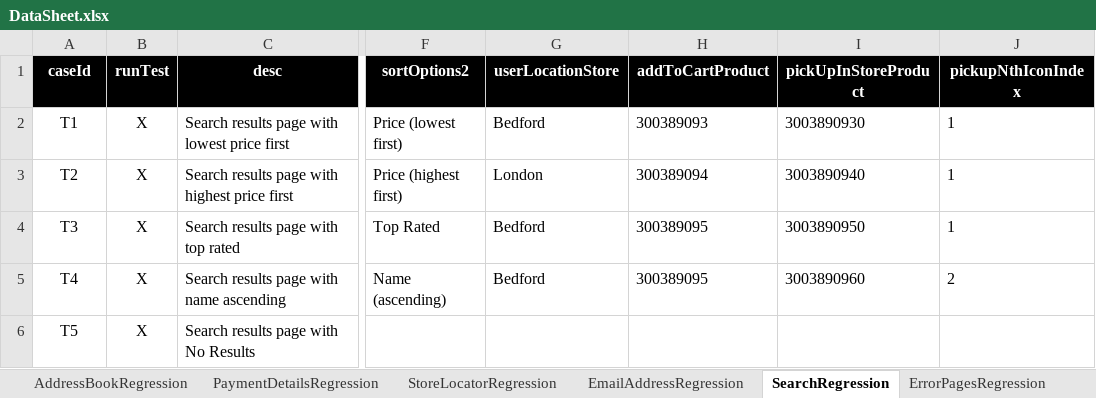
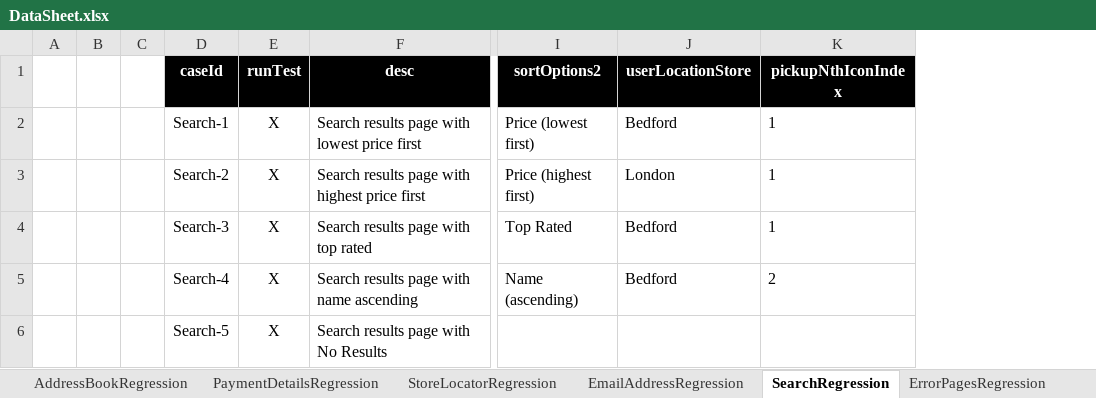
Before and after one commit to walahamad/CBISmoke, an Excel workbook: src/com/generic/config/DataSheet.xlsx, sheet SearchRegression, drawn as a sheet; only a part is shown, gaps mark what is left out; values as stored, in another font and other column widths than the file's, no borders; removed rows and columns are numbered as before the commit, all else as after; the diff names each change by its address in the sheet, - before the commit and + after, or states it on an @@ line.

Commit message:
search enhancement

```diff
--- a/src/com/generic/config/DataSheet.xlsx (sheet SearchRegression)
+++ b/src/com/generic/config/DataSheet.xlsx (sheet SearchRegression)
+column A, empty
+column B, empty
+column C, empty
-column H (addToCartProduct), rows 2-5: 300389093 | 300389094 | 300389095 | 300389095
-column I (pickUpInStoreProduct), rows 2-5: 3003890930 | 3003890940 | 3003890950 | 3003890960
-D2 (caseId): T1
+D2 (caseId): Search-1
-D3 (caseId): T2
+D3 (caseId): Search-2
-D4 (caseId): T3
+D4 (caseId): Search-3
-D5 (caseId): T4
+D5 (caseId): Search-4
-D6 (caseId): T5
+D6 (caseId): Search-5
```
Also changed, not shown: 4 other files.
